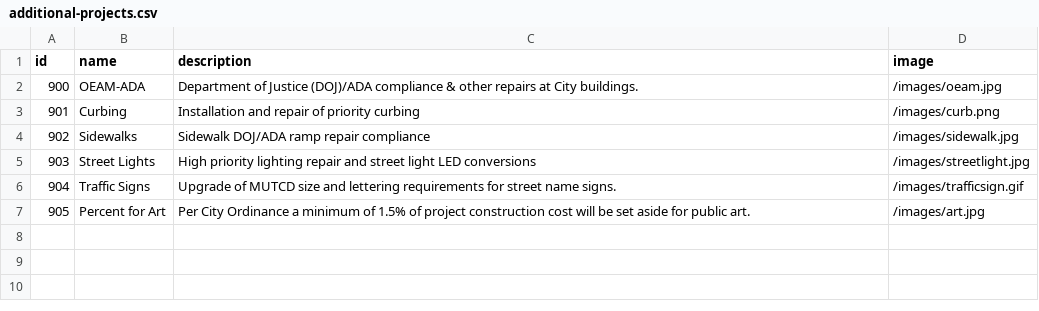
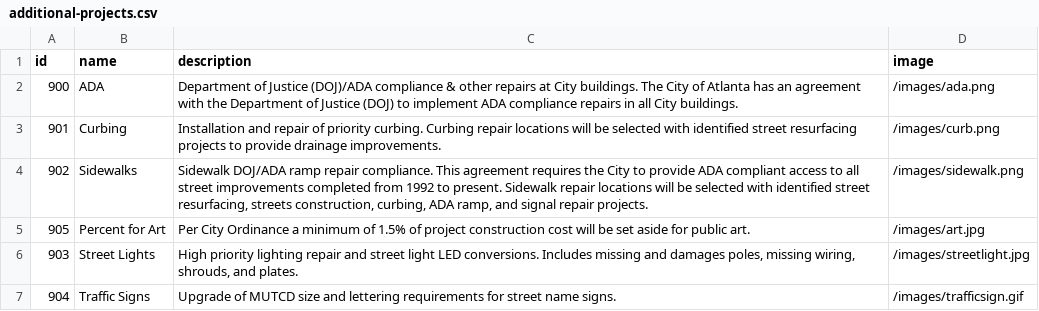
Before and after one commit to codeforamerica/buildatlanta, a CSV file: app/data/additional-projects.csv, drawn as a sheet.

Commit message:
Update additional projects.

```diff
--- a/app/data/additional-projects.csv
+++ b/app/data/additional-projects.csv
@@ -1,7 +1,7 @@
 id,name,description,image
-900,OEAM-ADA,"Department of Justice (DOJ)/ADA compliance & other repairs at City buildings.",/images/oeam.jpg
-901,Curbing,"Installation and repair of priority curbing",/images/curb.png
-902,Sidewalks,"Sidewalk DOJ/ADA ramp repair compliance",/images/sidewalk.jpg
-903,Street Lights,"High priority lighting repair and street light LED conversions",/images/streetlight.jpg
+900,ADA,"Department of Justice (DOJ)/ADA compliance & other repairs at City buildings. The City of Atlanta has an agreement with the Department of Justice (DOJ) to implement ADA compliance repairs in all City buildings.",/images/ada.png
+901,Curbing,"Installation and repair of priority curbing. Curbing repair locations will be selected with identified street resurfacing projects to provide drainage improvements.",/images/curb.png
+902,Sidewalks,"Sidewalk DOJ/ADA ramp repair compliance. This agreement requires the City to provide ADA compliant access to all street improvements completed from 1992 to present. Sidewalk repair locations will be selected with identified street resurfacing, streets construction, curbing, ADA ramp, and signal repair projects.",/images/sidewalk.png
+905,Percent for Art,"Per City Ordinance a minimum of 1.5% of project construction cost will be set aside for public art.",/images/art.jpg
+903,Street Lights,"High priority lighting repair and street light LED conversions. Includes missing and damages poles, missing wiring, shrouds, and plates.",/images/streetlight.jpg
 904,Traffic Signs,"Upgrade of MUTCD size and lettering requirements for street name signs.",/images/trafficsign.gif
-905,Percent for Art,"Per City Ordinance a minimum of 1.5% of project construction cost will be set aside for public art.",/images/art.jpg
```
Also changed, not shown: 2 other files.
